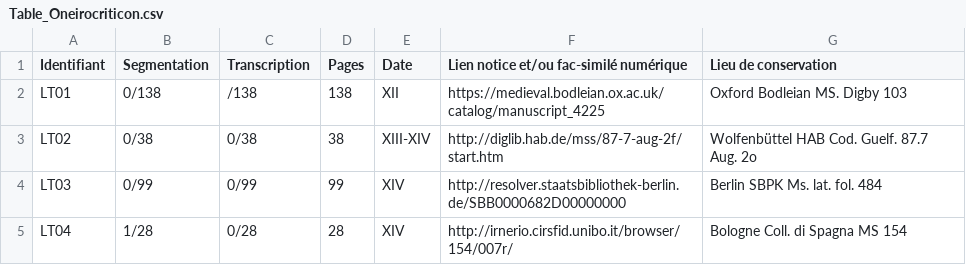
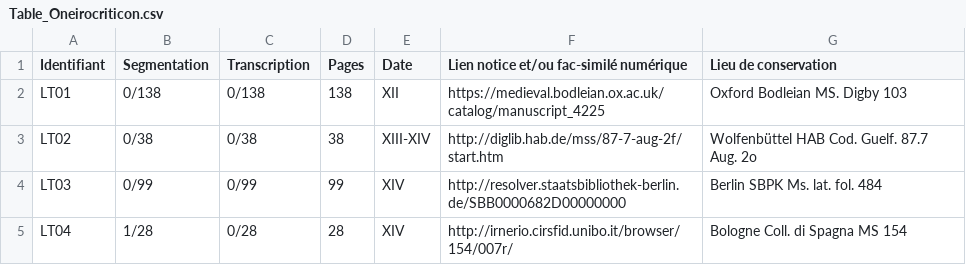
Before and after one commit to Lithos-Elaia/Oneirocriticon-Latinum, a CSV file: Table_Oneirocriticon.csv, drawn as a sheet.

Commit message:
Update Table_Oneirocriticon.csv

```diff
--- a/Table_Oneirocriticon.csv
+++ b/Table_Oneirocriticon.csv
@@ -1,3 +1,3 @@
 Identifiant,Segmentation,Transcription,Pages,Date,Lien notice et/ou fac-similé numérique,Lieu de conservation
-LT01, 0/138, /138, 138, XII, https://medieval.bodleian.ox.ac.uk/catalog/manuscript_4225, Oxford Bodleian MS. Digby 103
+LT01, 0/138, 0/138, 138, XII, https://medieval.bodleian.ox.ac.uk/catalog/manuscript_4225, Oxford Bodleian MS. Digby 103
 LT02, 0/38, 0/38, 38, XIII-XIV, http://diglib.hab.de/mss/87-7-aug-2f/start.htm, Wolfenbüttel HAB Cod. Guelf. 87.7 Aug. 2o
```
